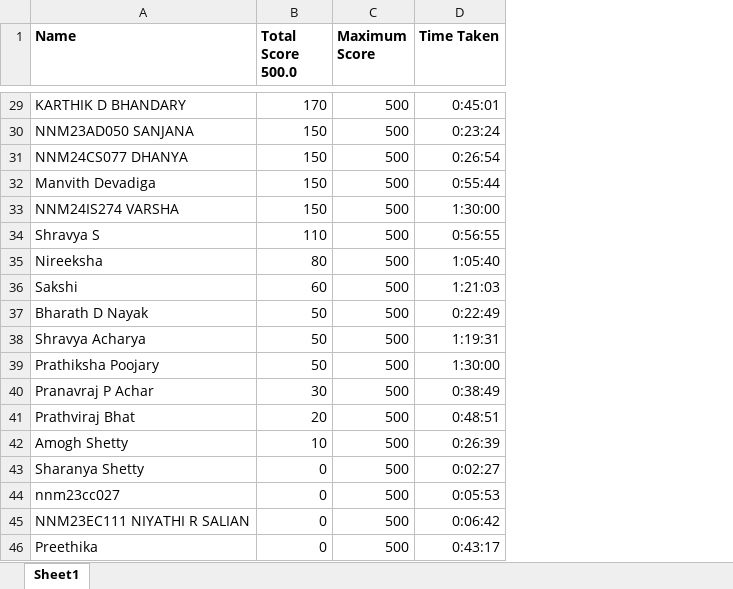
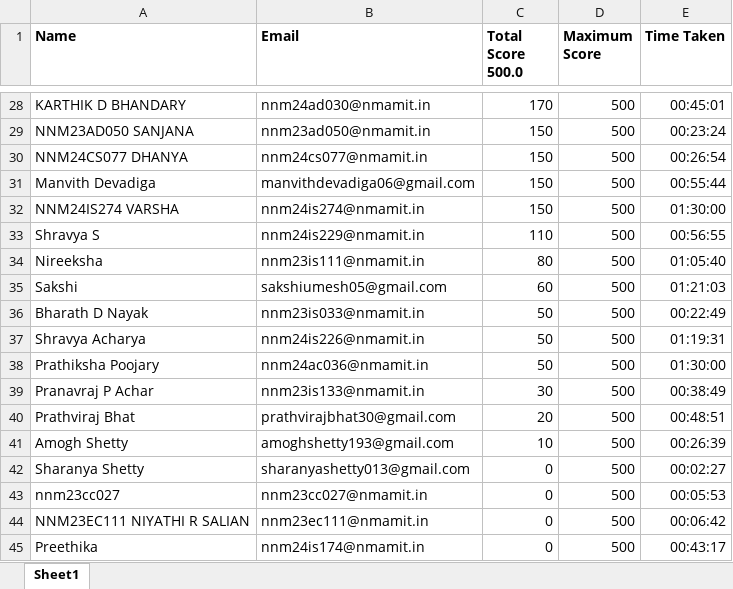
Before and after one commit to Aman-Hegde/Hackerearth_official, an Excel workbook: frontend/public/weekly_contest_3_leaderboard.xlsx, sheet Sheet1, drawn as a sheet; only a part is shown, gaps mark what is left out; values as stored, in another font and other column widths than the file's, no borders; addresses are those after the commit; the diff covers the shown part only; the diff names each change by its address in the sheet, - before the commit and + after, or states it on an @@ line.

```diff
--- a/frontend/public/weekly_contest_3_leaderboard.xlsx (sheet Sheet1)
+++ b/frontend/public/weekly_contest_3_leaderboard.xlsx (sheet Sheet1)
+column B (Email), rows 28-45: nnm24ad030@nmamit.in | nnm23ad050@nmamit.in | nnm24cs077@nmamit.in | manvithdevadiga06@gmail.com | nnm24is274@nmamit.in | nnm24is229@nmamit.in | nnm23is111@nmamit.in | sakshiumesh05@gmail.com | nnm23is033@nmamit.in | nnm24is226@nmamit.in | nnm24ac036@nmamit.in | nnm23is133@nmamit.in | prathvirajbhat30@gmail.com | amoghshetty193@gmail.com | sharanyashetty013@gmail.com | nnm23cc027@nmamit.in | nnm23ec111@nmamit.in | nnm24is174@nmamit.in
-E28 (Time Taken): 0:45:01
+E28 (Time Taken): 00:45:01
-E29 (Time Taken): 0:23:24
+E29 (Time Taken): 00:23:24
-E30 (Time Taken): 0:26:54
+E30 (Time Taken): 00:26:54
-E31 (Time Taken): 0:55:44
+E31 (Time Taken): 00:55:44
-E32 (Time Taken): 1:30:00
+E32 (Time Taken): 01:30:00
-E33 (Time Taken): 0:56:55
+E33 (Time Taken): 00:56:55
-E34 (Time Taken): 1:05:40
+E34 (Time Taken): 01:05:40
-E35 (Time Taken): 1:21:03
+E35 (Time Taken): 01:21:03
-E36 (Time Taken): 0:22:49
+E36 (Time Taken): 00:22:49
-E37 (Time Taken): 1:19:31
+E37 (Time Taken): 01:19:31
-E38 (Time Taken): 1:30:00
+E38 (Time Taken): 01:30:00
-E39 (Time Taken): 0:38:49
+E39 (Time Taken): 00:38:49
-E40 (Time Taken): 0:48:51
+E40 (Time Taken): 00:48:51
-E41 (Time Taken): 0:26:39
+E41 (Time Taken): 00:26:39
-E42 (Time Taken): 0:02:27
+E42 (Time Taken): 00:02:27
-E43 (Time Taken): 0:05:53
+E43 (Time Taken): 00:05:53
-E44 (Time Taken): 0:06:42
+E44 (Time Taken): 00:06:42
-E45 (Time Taken): 0:43:17
+E45 (Time Taken): 00:43:17
```
Also changed, not shown: 1 removed row and 27 edited cells elsewhere in this sheet, frontend/public/weekly_contest_1_leaderboard.xlsx, frontend/public/weekly_contest_2_leaderboard_v2.xlsx, 4 other files.
